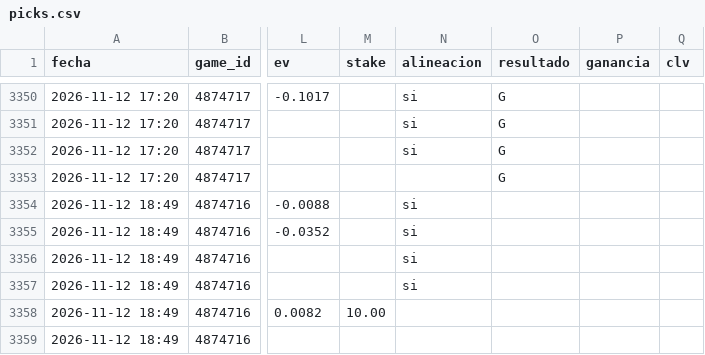
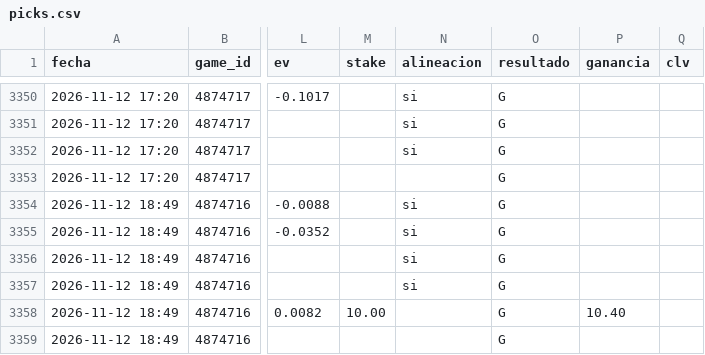
Before and after one commit to JoseVilcatoma/picks-bot, a CSV file: data/picks.csv, drawn as a sheet; only a part is shown, gaps mark what is left out; the diff names each change by its address in the sheet, - before the commit and + after, or states it on an @@ line.

```diff
--- a/data/picks.csv
+++ b/data/picks.csv
-O3354:O3359 (resultado): (empty)
+O3354:O3359 (resultado): G
-P3358 (ganancia): (empty)
+P3358 (ganancia): 10.40
```
Also changed, not shown: 4 other files.
